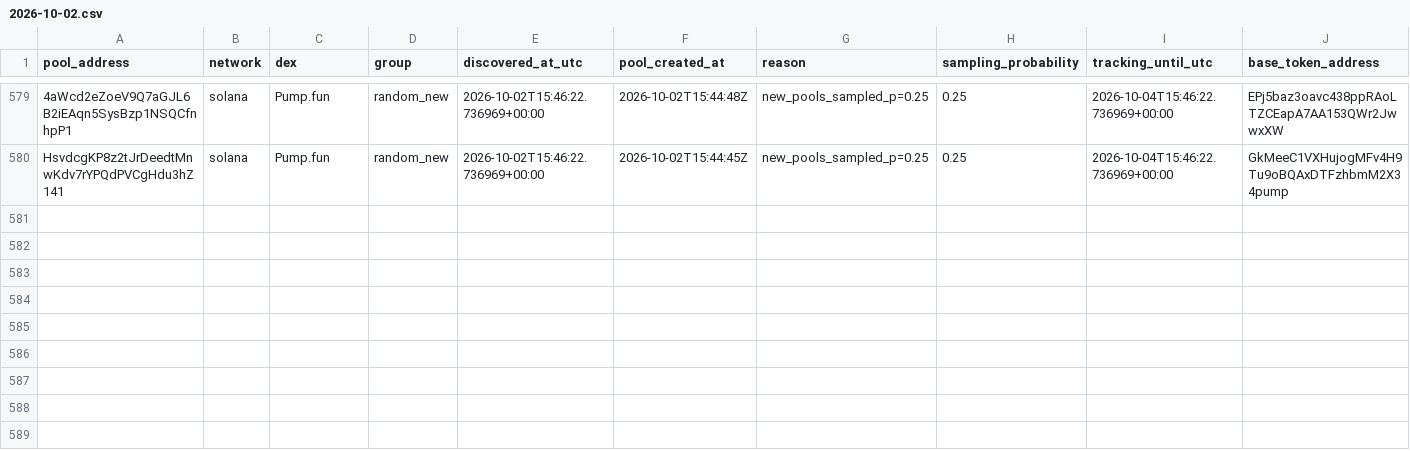
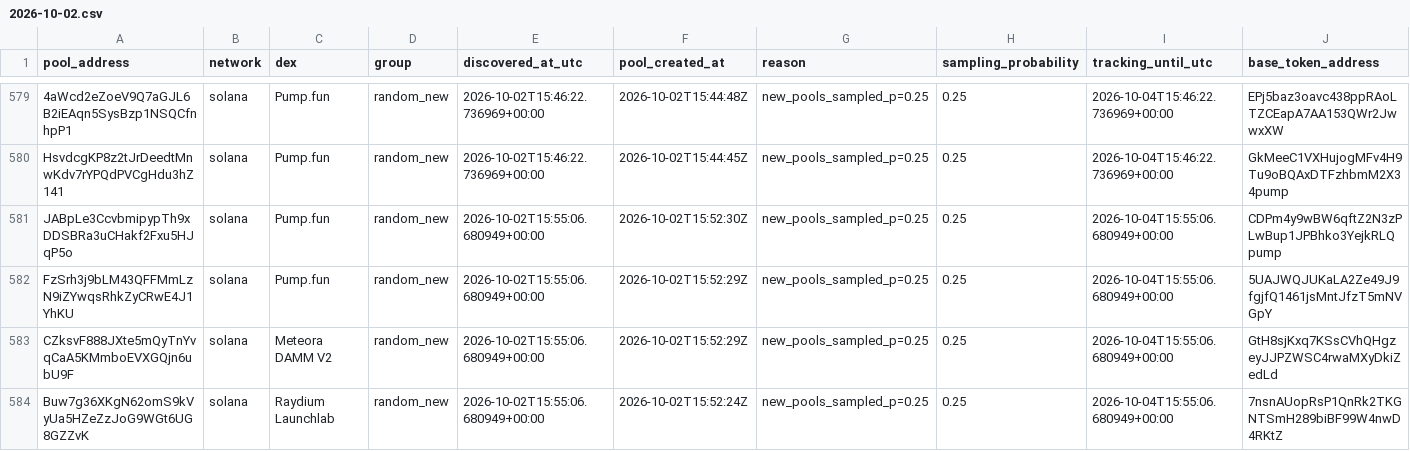
Before and after one commit to TheoooBa/Solana-Memecoin-Analysis, a CSV file: raw/pool_registry/2026-10-02.csv, drawn as a sheet; only a part is shown, gaps mark what is left out; rows hold the shown columns only; the diff names each change by its address in the sheet, - before the commit and + after, or states it on an @@ line.

```diff
--- a/raw/pool_registry/2026-10-02.csv
+++ b/raw/pool_registry/2026-10-02.csv
+row 581: JABpLe3CcvbmipypTh9xDDSBRa3uCHakf2Fxu5HJqP5o | solana | Pump.fun | random_new | 2026-10-02T15:55:06.680949+00:00 | 2026-10-02T15:52:30Z | new_pools_sampled_p=0.25 | 0.25 | 2026-10-04T15:55:06.680949+00:00 | CDPm4y9wBW6qftZ2N3zPLwBup1JPBhko3YejkRLQpump
+row 582: FzSrh3j9bLM43QFFMmLzN9iZYwqsRhkZyCRwE4J1YhKU | solana | Pump.fun | random_new | 2026-10-02T15:55:06.680949+00:00 | 2026-10-02T15:52:29Z | new_pools_sampled_p=0.25 | 0.25 | 2026-10-04T15:55:06.680949+00:00 | 5UAJWQJUKaLA2Ze49J9fgjfQ1461jsMntJfzT5mNVGpY
+row 583: CZksvF888JXte5mQyTnYvqCaA5KMmboEVXGQjn6ubU9F | solana | Meteora DAMM V2 | random_new | 2026-10-02T15:55:06.680949+00:00 | 2026-10-02T15:52:29Z | new_pools_sampled_p=0.25 | 0.25 | 2026-10-04T15:55:06.680949+00:00 | GtH8sjKxq7KSsCVhQHgzeyJJPZWSC4rwaMXyDkiZedLd
+row 584: Buw7g36XKgN62omS9kVyUa5HZeZzJoG9WGt6UG8GZZvK | solana | Raydium Launchlab | random_new | 2026-10-02T15:55:06.680949+00:00 | 2026-10-02T15:52:24Z | new_pools_sampled_p=0.25 | 0.25 | 2026-10-04T15:55:06.680949+00:00 | 7nsnAUopRsP1QnRk2TKGNTSmH289biBF99W4nwD4RKtZ
```
Also changed, not shown: logs/runs/2026-10-02.csv, raw/new_pool_ranks/2026-10-02.csv, 4 other files.
